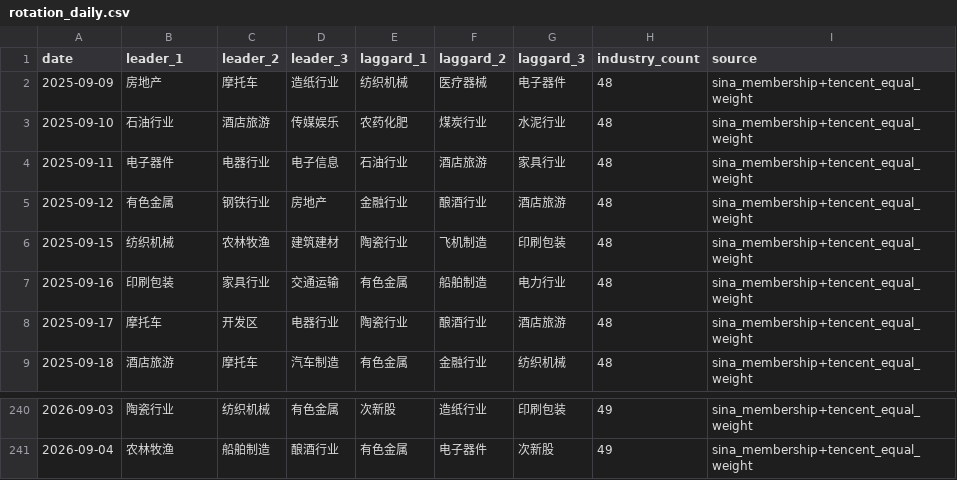
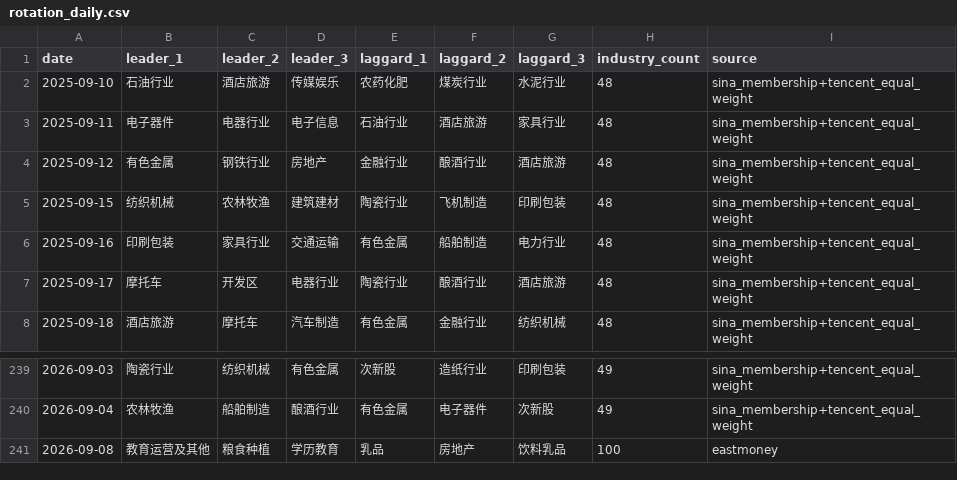
Before and after one commit to magennnb-png/a-share-market-snapshot, a CSV file: data/history/rotation_daily.csv, drawn as a sheet; only a part is shown, gaps mark what is left out.

```diff
--- a/data/history/rotation_daily.csv
+++ b/data/history/rotation_daily.csv
@@ -1,3 +1,2 @@
 date,leader_1,leader_2,leader_3,laggard_1,laggard_2,laggard_3,industry_count,source
-2025-09-09,房地产,摩托车,造纸行业,纺织机械,医疗器械,电子器件,48,sina_membership+tencent_equal_weight
 2025-09-10,石油行业,酒店旅游,传媒娱乐,农药化肥,煤炭行业,水泥行业,48,sina_membership+tencent_equal_weight
@@ -241 +240,2 @@
 2026-09-04,农林牧渔,船舶制造,酿酒行业,有色金属,电子器件,次新股,49,sina_membership+tencent_equal_weight
+2026-09-08,教育运营及其他,粮食种植,学历教育,乳品,房地产,饮料乳品,100,eastmoney
```
Also changed, not shown: data/history/indices_daily.csv, data/history/market_breadth_daily.csv, 13 other files.
